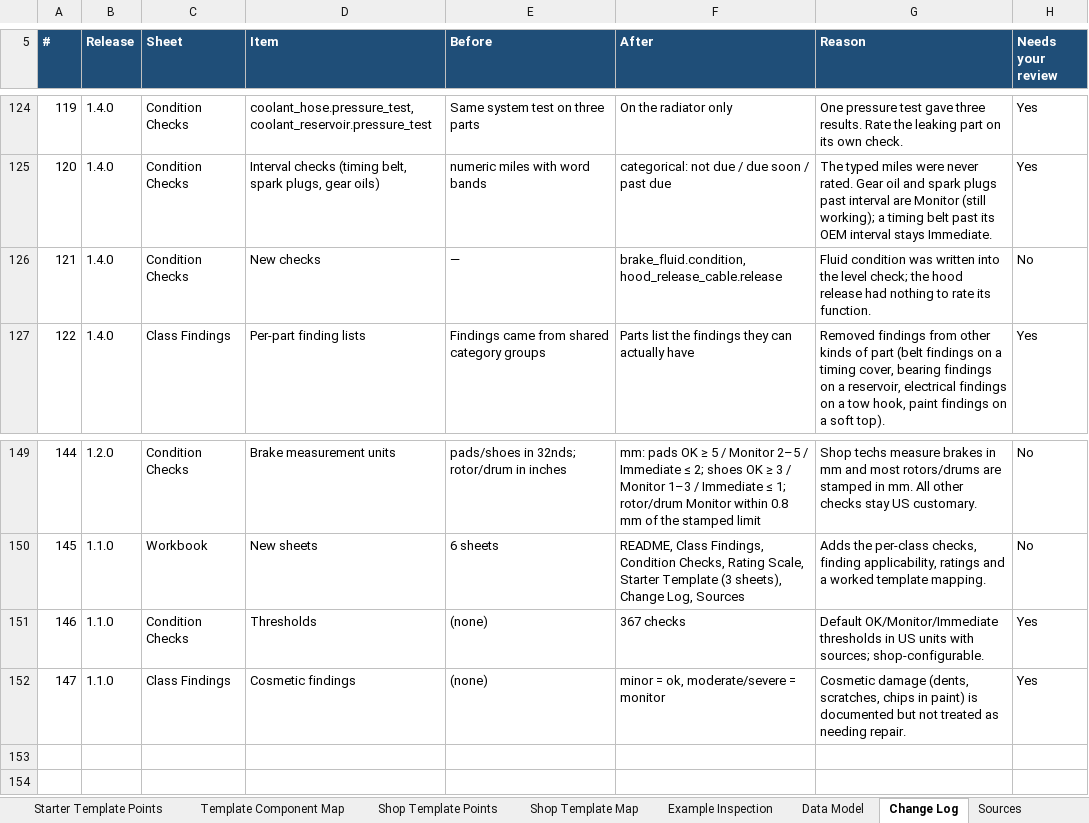
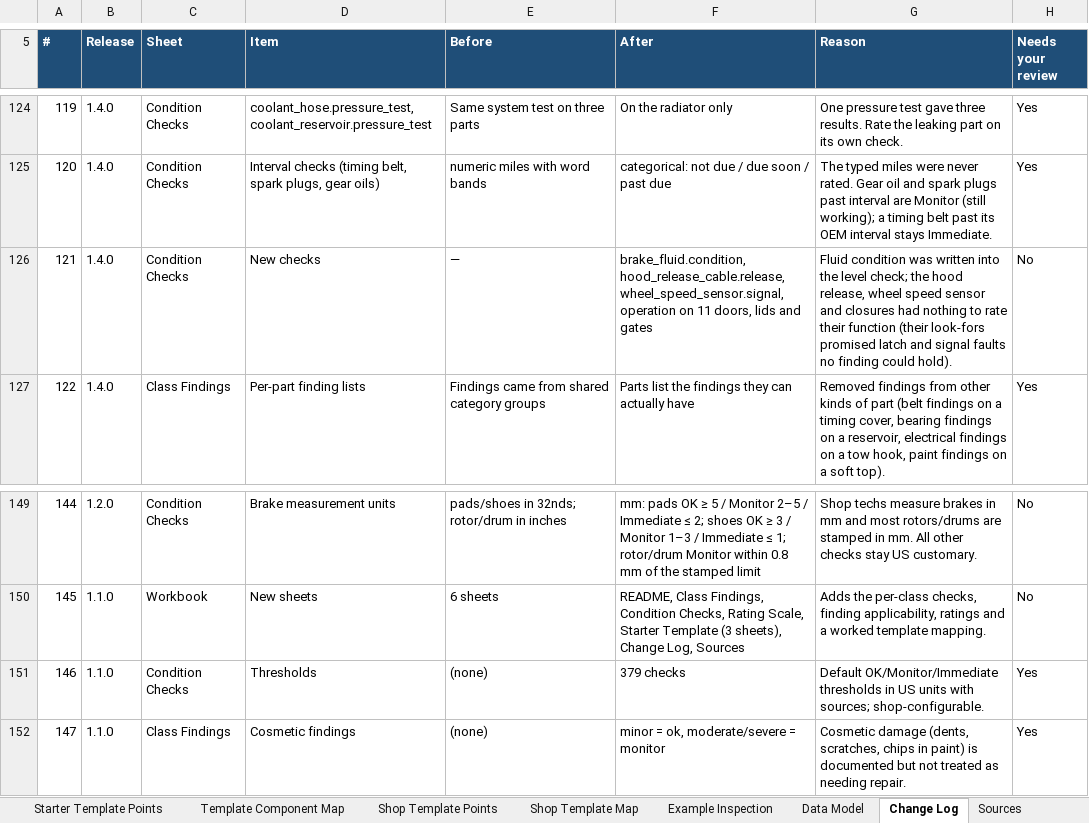
Before and after one commit to wrynchdev/Wrynch-RC1, an Excel workbook: ontology/Vehicle_Component_Classes_Metadata_Ontology_v1.2.xlsx, sheet Change Log, drawn as a sheet; only a part is shown, gaps mark what is left out; values as stored, in another font and other column widths than the file's, no borders; conditional formats and table styles not drawn; the diff names each change by its address in the sheet, - before the commit and + after, or states it on an @@ line.

```diff
--- a/ontology/Vehicle_Component_Classes_Metadata_Ontology_v1.2.xlsx (sheet Change Log)
+++ b/ontology/Vehicle_Component_Classes_Metadata_Ontology_v1.2.xlsx (sheet Change Log)
-F126 (After): brake_fluid.condition, hood_release_cable.release
+F126 (After): brake_fluid.condition, hood_release_cable.release, wheel_speed_sensor.signal, operation on 11 doors, lids and gates
-G126 (Reason): …the hood release had nothing to rate its function.
+G126 (Reason): …the hood release, wheel speed sensor and closures had nothing to rate their function (their look-fors promised latch and signal faults no finding could hold).
-F151 (After): 367 checks
+F151 (After): 379 checks
```
Also changed, not shown: sheet Condition Checks, sheet Class Findings, sheet Condition Findings, sheet Template Component Map, sheet Shop Template Map, 6 other files.
